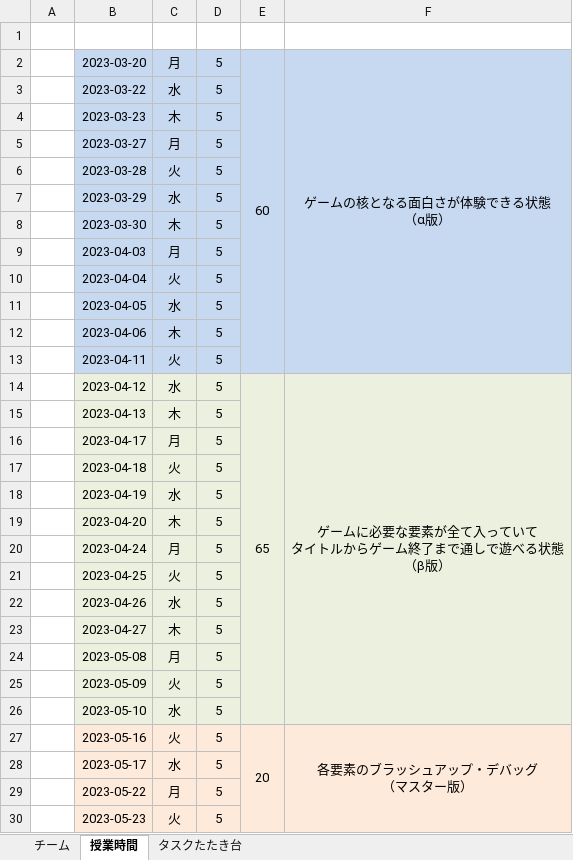
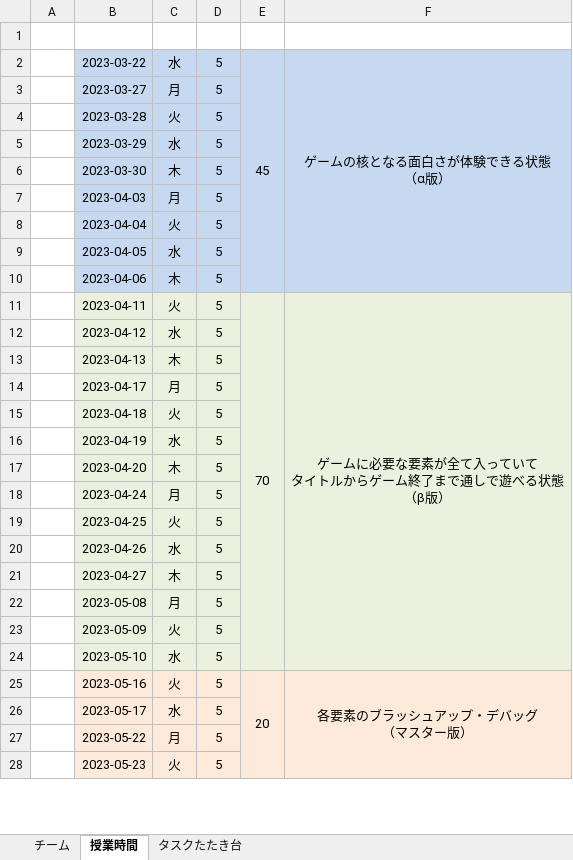
Before and after one commit to jjc-kuwabara/2023_TeamProject03, an Excel workbook: Etc/Excel/task.xlsx, sheet 授業時間, drawn as a sheet; only a part is shown; values as stored, in another font and other column widths than the file's, no borders; removed rows and columns are numbered as before the commit, all else as after; ↵ is a line break in a cell; the diff covers the shown part only; the diff names each change by its address in the sheet, - before the commit and + after, or states it on an @@ line.

Commit message:
Update task.xlsx

```diff
--- a/Etc/Excel/task.xlsx (sheet 授業時間)
+++ b/Etc/Excel/task.xlsx (sheet 授業時間)
-row 2:  | 2023-03-20 | 月 | 5 | 60 | ゲームの核となる面白さが体験できる状態 ↵ （α版）
-E2: (empty)
+E2: 45
+E2:E10 merged
-F2: (empty)
+F2: ゲームの核となる面白さが体験できる状態 ↵ （α版）
+F2:F10 merged
-row 4:  | 2023-03-23 | 木 | 5
-B11:F11 fill: #C6D9F1
+B11:F11 fill: #EBF1DE
-E11: (empty)
+E11: 70
+E11:E24 merged
-F11: (empty)
+F11: ゲームに必要な要素が全て入っていて ↵ タイトルからゲーム終了まで通しで遊べる状態 ↵ （β版）
+F11:F24 merged
-E12: 65
+E12: (empty)
-E14:E26 merged
-F12: ゲームに必要な要素が全て入っていて ↵ タイトルからゲーム終了まで通しで遊べる状態 ↵ （β版）
+F12: (empty)
-F14:F26 merged
```
Also changed, not shown: 1 edited cell elsewhere in this sheet, formulas that keep their value.
